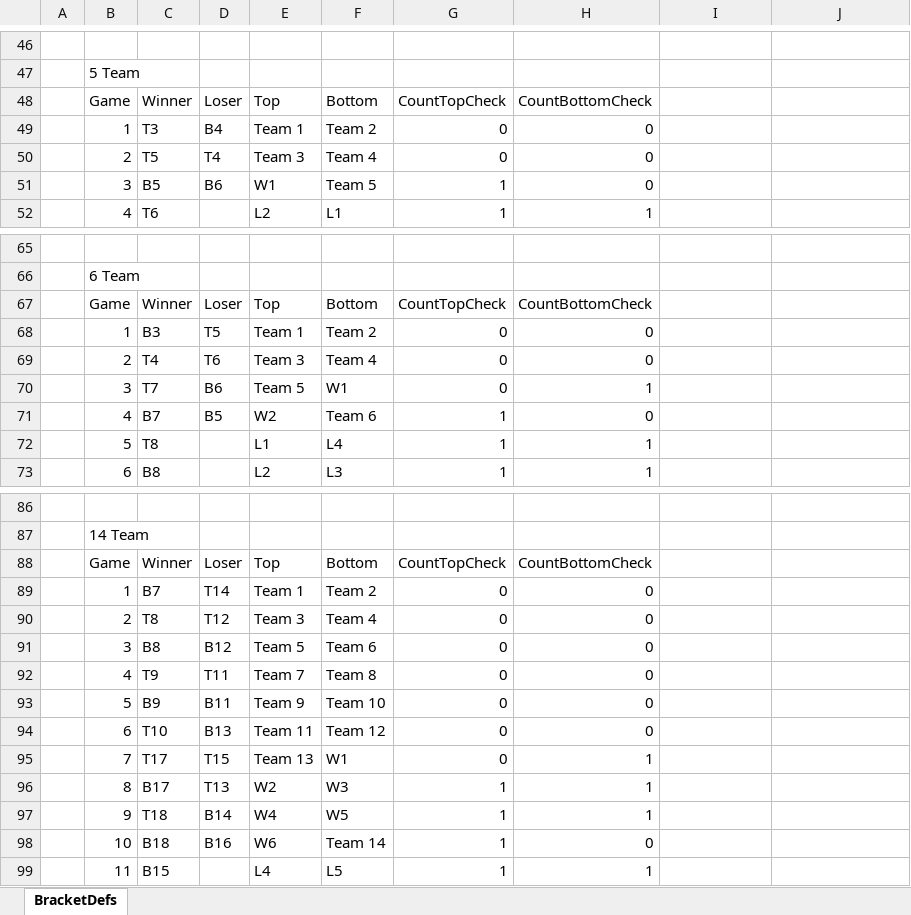
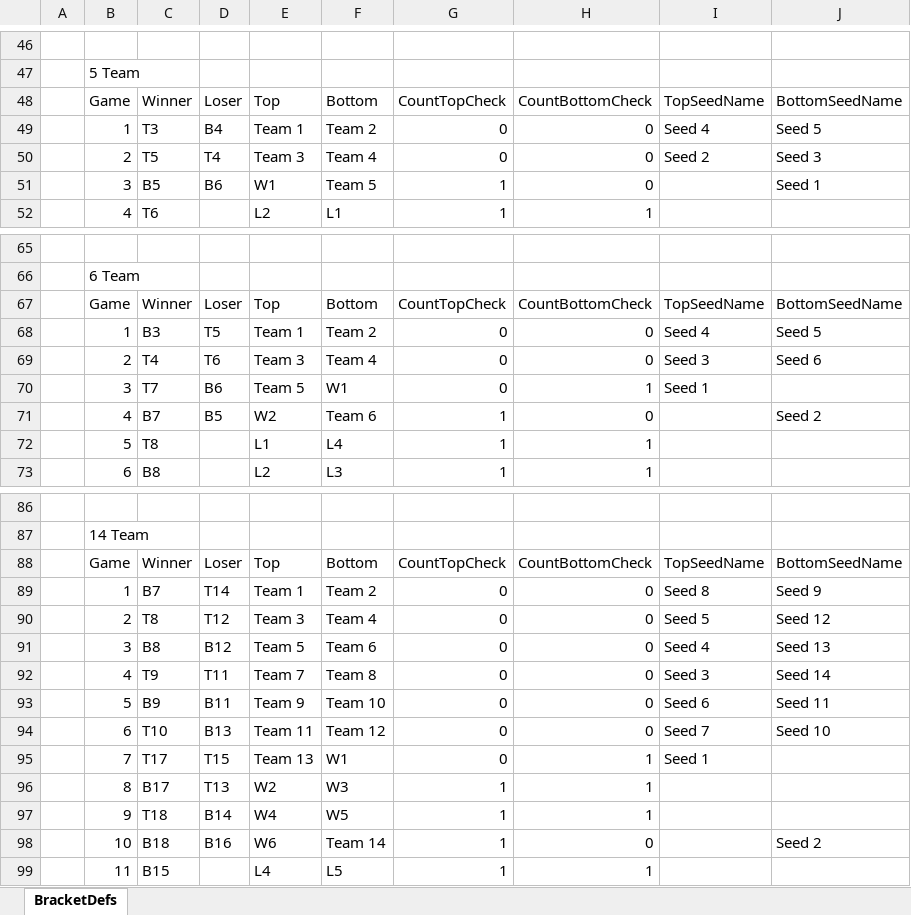
Before and after one commit to rlittletht/bracketbuilder, an Excel workbook: agave/help/BracketDefsSample.xlsx, sheet BracketDefs, drawn as a sheet; only a part is shown, gaps mark what is left out; values as stored, in another font and other column widths than the file's, no borders; table styles not drawn; the diff covers the shown part only; the diff names each change by its address in the sheet, - before the commit and + after, or states it on an @@ line.

```diff
--- a/agave/help/BracketDefsSample.xlsx (sheet BracketDefs)
+++ b/agave/help/BracketDefsSample.xlsx (sheet BracketDefs)
-I48: (empty)
+I48: TopSeedName
-J48: (empty)
+J48: BottomSeedName
-I49: (empty)
+I49: Seed 4
-J49: (empty)
+J49: Seed 5
-I50: (empty)
+I50: Seed 2
-J50: (empty)
+J50: Seed 3
-J51: (empty)
+J51: Seed 1
-I67: (empty)
+I67: TopSeedName
-J67: (empty)
+J67: BottomSeedName
-I68: (empty)
+I68: Seed 4
-J68: (empty)
+J68: Seed 5
-I69: (empty)
+I69: Seed 3
-J69: (empty)
+J69: Seed 6
-I70: (empty)
+I70: Seed 1
-J71: (empty)
+J71: Seed 2
-I88: (empty)
+I88: TopSeedName
-J88: (empty)
+J88: BottomSeedName
-I89: (empty)
+I89: Seed 8
-J89: (empty)
+J89: Seed 9
-I90: (empty)
+I90: Seed 5
-J90: (empty)
+J90: Seed 12
-I91: (empty)
+I91: Seed 4
-J91: (empty)
+J91: Seed 13
-I92: (empty)
+I92: Seed 3
-J92: (empty)
+J92: Seed 14
-I93: (empty)
+I93: Seed 6
-J93: (empty)
+J93: Seed 11
-I94: (empty)
+I94: Seed 7
-J94: (empty)
+J94: Seed 10
-I95: (empty)
+I95: Seed 1
-J98: (empty)
+J98: Seed 2
```
Also changed, not shown: 15 edited cells elsewhere in this sheet, 6 other files.
